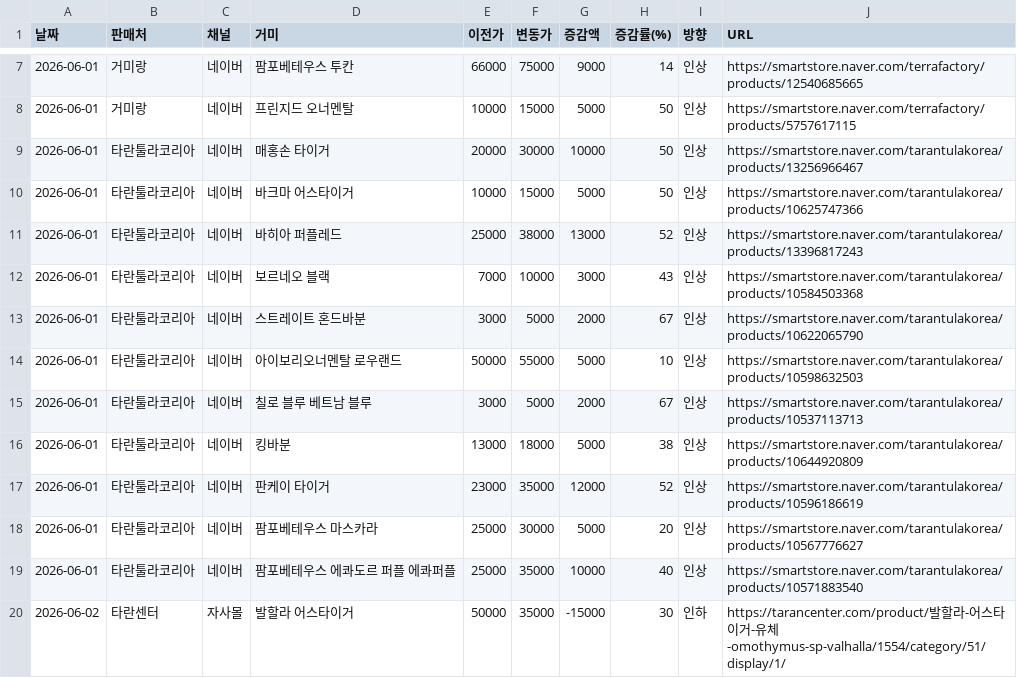
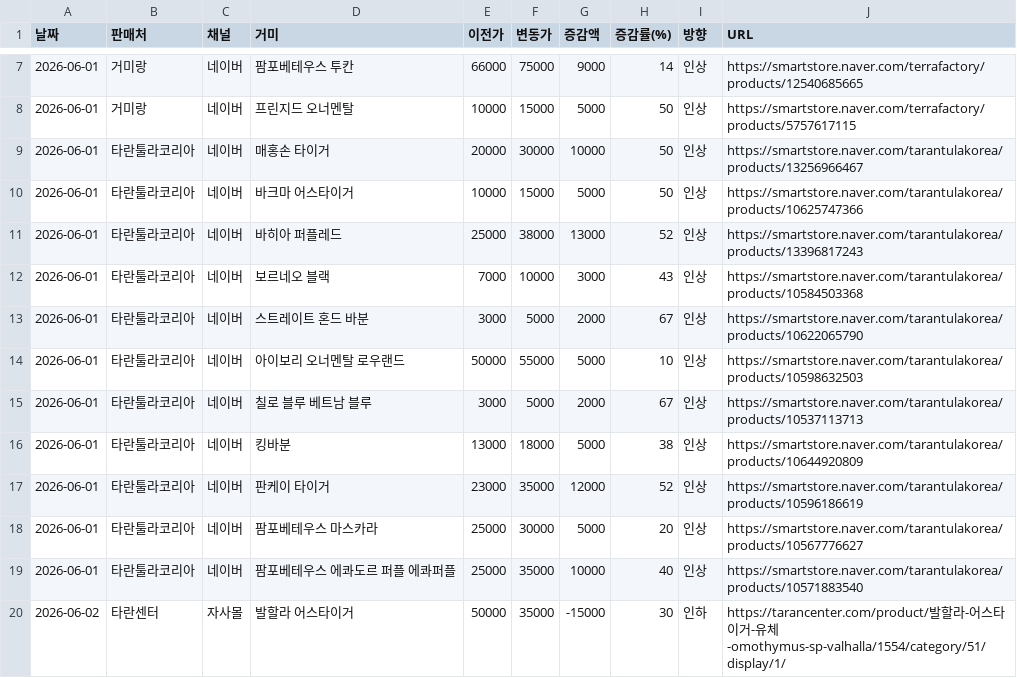
Before and after one commit to janghongku/tarantula-prices, a CSV file: outputs/가격변동_로그.csv, drawn as a sheet; only a part is shown, gaps mark what is left out.

```diff
--- a/outputs/가격변동_로그.csv
+++ b/outputs/가격변동_로그.csv
@@ -12,4 +12,4 @@
 2026-06-01,타란툴라코리아,네이버,보르네오 블랙,7000,10000,3000,43,인상,https://smartstore.naver.com/tarantulakorea/products/10584503368
-2026-06-01,타란툴라코리아,네이버,스트레이트 혼드바분,3000,5000,2000,67,인상,https://smartstore.naver.com/tarantulakorea/products/10622065790
-2026-06-01,타란툴라코리아,네이버,아이보리오너멘탈 로우랜드,50000,55000,5000,10,인상,https://smartstore.naver.com/tarantulakorea/products/10598632503
+2026-06-01,타란툴라코리아,네이버,스트레이트 혼드 바분,3000,5000,2000,67,인상,https://smartstore.naver.com/tarantulakorea/products/10622065790
+2026-06-01,타란툴라코리아,네이버,아이보리 오너멘탈 로우랜드,50000,55000,5000,10,인상,https://smartstore.naver.com/tarantulakorea/products/10598632503
 2026-06-01,타란툴라코리아,네이버,칠로 블루 베트남 블루,3000,5000,2000,67,인상,https://smartstore.naver.com/tarantulakorea/products/10537113713
```
Also changed, not shown: 1 other file.
